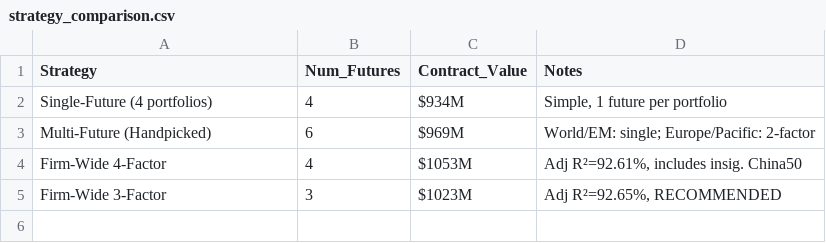
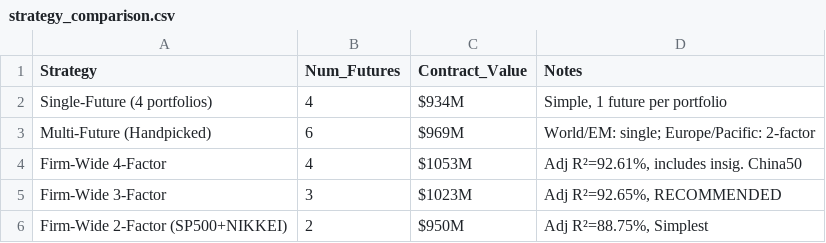
Before and after one commit to CostaQiu/derivative-week-3, a CSV file: visualizations/strategy_comparison.csv, drawn as a sheet.

```diff
--- a/visualizations/strategy_comparison.csv
+++ b/visualizations/strategy_comparison.csv
@@ -5 +5,2 @@ Firm-Wide 4-Factor,4,$1053M,"Adj R²=92.61%, includes insig. China50"
 Firm-Wide 3-Factor,3,$1023M,"Adj R²=92.65%, RECOMMENDED"
+Firm-Wide 2-Factor (SP500+NIKKEI),2,$950M,"Adj R²=88.75%, Simplest"
```
Also changed, not shown: visualizations/all_contracts.csv, 5 other files.
